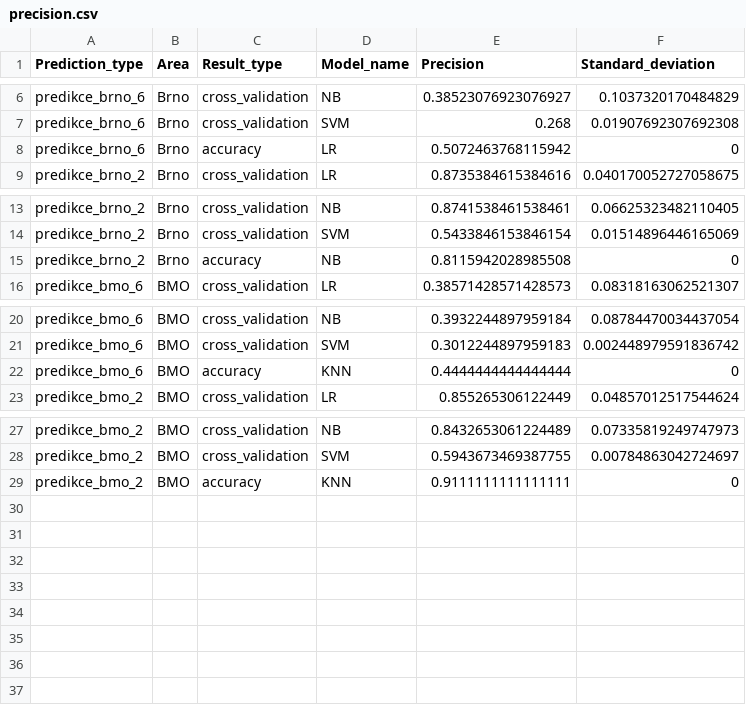
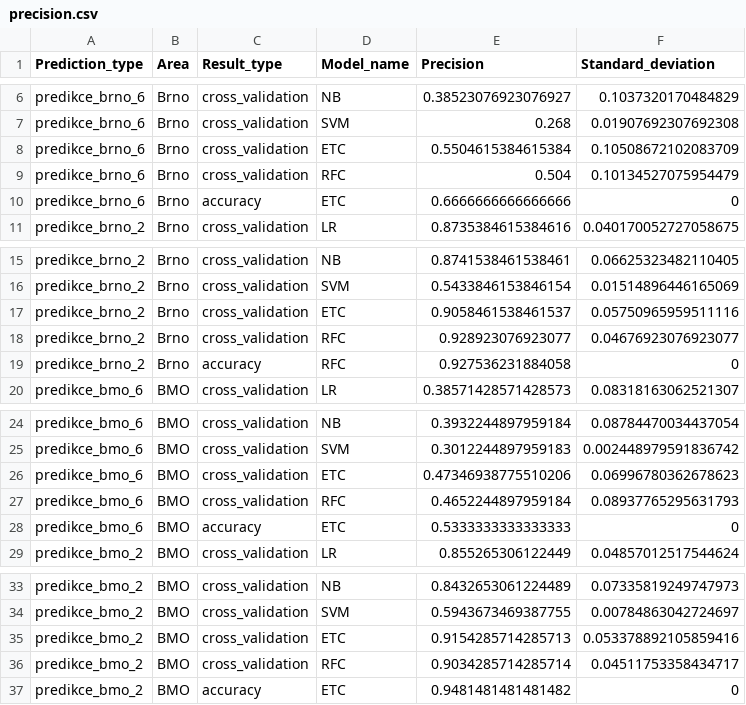
Before and after one commit to enjoychallenge/muni-chronotypy, a CSV file: mlearn/precision.csv, drawn as a sheet; only a part is shown, gaps mark what is left out.

Commit message:
Add new model types ExtraTreesClassifier, RandomForestClassifier

```diff
--- a/mlearn/precision.csv
+++ b/mlearn/precision.csv
@@ -7,3 +7,5 @@ predikce_brno_6,Brno,cross_validation,NB,0.38523076923076927,0.1037320170484829
 predikce_brno_6,Brno,cross_validation,SVM,0.268,0.01907692307692308
-predikce_brno_6,Brno,accuracy,LR,0.5072463768115942,0
+predikce_brno_6,Brno,cross_validation,ETC,0.5504615384615384,0.10508672102083709
+predikce_brno_6,Brno,cross_validation,RFC,0.504,0.10134527075954479
+predikce_brno_6,Brno,accuracy,ETC,0.6666666666666666,0
 predikce_brno_2,Brno,cross_validation,LR,0.8735384615384616,0.040170052727058675
@@ -14,3 +16,5 @@ predikce_brno_2,Brno,cross_validation,NB,0.8741538461538461,0.06625323482110405
 predikce_brno_2,Brno,cross_validation,SVM,0.5433846153846154,0.01514896446165069
-predikce_brno_2,Brno,accuracy,NB,0.8115942028985508,0
+predikce_brno_2,Brno,cross_validation,ETC,0.9058461538461537,0.05750965959511116
+predikce_brno_2,Brno,cross_validation,RFC,0.928923076923077,0.04676923076923077
+predikce_brno_2,Brno,accuracy,RFC,0.927536231884058,0
 predikce_bmo_6,BMO,cross_validation,LR,0.38571428571428573,0.08318163062521307
@@ -21,3 +25,5 @@ predikce_bmo_6,BMO,cross_validation,NB,0.3932244897959184,0.08784470034437054
 predikce_bmo_6,BMO,cross_validation,SVM,0.3012244897959183,0.002448979591836742
-predikce_bmo_6,BMO,accuracy,KNN,0.4444444444444444,0
+predikce_bmo_6,BMO,cross_validation,ETC,0.47346938775510206,0.06996780362678623
+predikce_bmo_6,BMO,cross_validation,RFC,0.4652244897959184,0.08937765295631793
+predikce_bmo_6,BMO,accuracy,ETC,0.5333333333333333,0
 predikce_bmo_2,BMO,cross_validation,LR,0.855265306122449,0.04857012517544624
@@ -28,2 +34,4 @@ predikce_bmo_2,BMO,cross_validation,NB,0.8432653061224489,0.07335819249747973
 predikce_bmo_2,BMO,cross_validation,SVM,0.5943673469387755,0.00784863042724697
-predikce_bmo_2,BMO,accuracy,KNN,0.9111111111111111,0
+predikce_bmo_2,BMO,cross_validation,ETC,0.9154285714285713,0.053378892105859416
+predikce_bmo_2,BMO,cross_validation,RFC,0.9034285714285714,0.04511753358434717
+predikce_bmo_2,BMO,accuracy,ETC,0.9481481481481482,0
```
Also changed, not shown: 1 other file.
